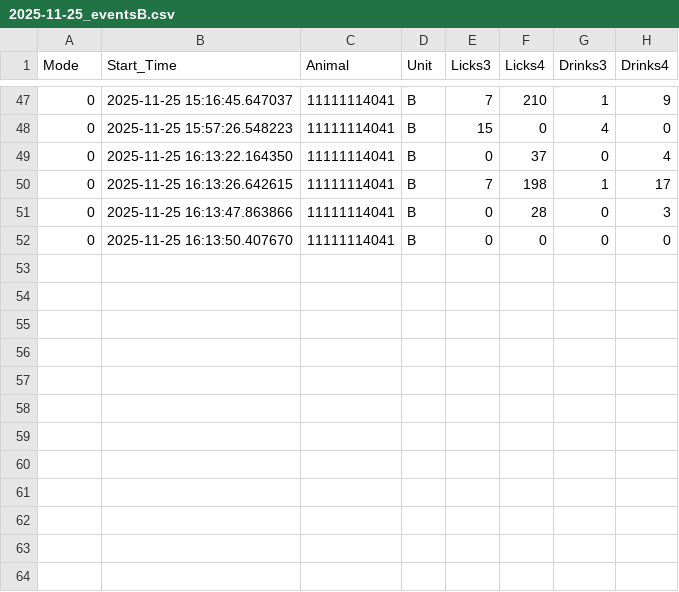
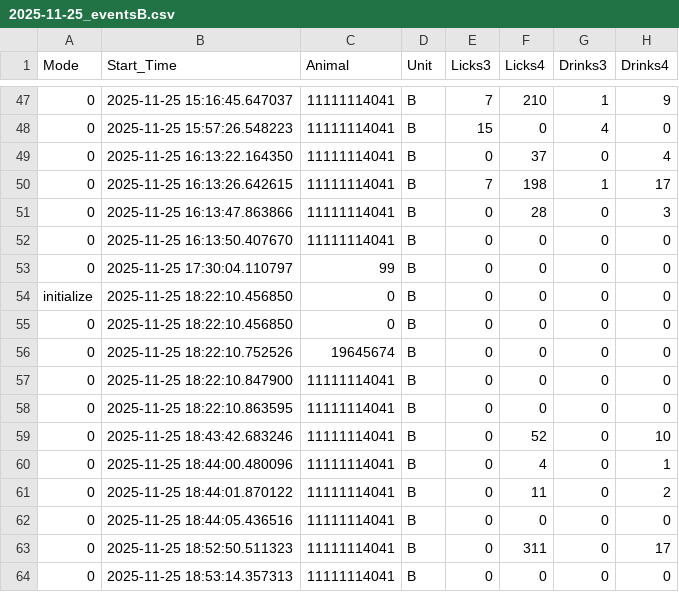
Before and after one commit to MaheshKarnani/Preferator, a CSV file: Data/c1_3m_102025_testing/2025-11-25_eventsB.csv, drawn as a sheet; only a part is shown, gaps mark what is left out; the diff names each change by its address in the sheet, - before the commit and + after, or states it on an @@ line.

```diff
--- a/Data/c1_3m_102025_testing/2025-11-25_eventsB.csv
+++ b/Data/c1_3m_102025_testing/2025-11-25_eventsB.csv
+row 53: 0 | 2025-11-25 17:30:04.110797 | 99 | B | 0 | 0 | 0 | 0
+row 54: initialize | 2025-11-25 18:22:10.456850 | 0 | B | 0 | 0 | 0 | 0
+row 55: 0 | 2025-11-25 18:22:10.456850 | 0 | B | 0 | 0 | 0 | 0
+row 56: 0 | 2025-11-25 18:22:10.752526 | 19645674 | B | 0 | 0 | 0 | 0
+row 57: 0 | 2025-11-25 18:22:10.847900 | 11111114041 | B | 0 | 0 | 0 | 0
+row 58: 0 | 2025-11-25 18:22:10.863595 | 11111114041 | B | 0 | 0 | 0 | 0
+row 59: 0 | 2025-11-25 18:43:42.683246 | 11111114041 | B | 0 | 52 | 0 | 10
+row 60: 0 | 2025-11-25 18:44:00.480096 | 11111114041 | B | 0 | 4 | 0 | 1
+row 61: 0 | 2025-11-25 18:44:01.870122 | 11111114041 | B | 0 | 11 | 0 | 2
+row 62: 0 | 2025-11-25 18:44:05.436516 | 11111114041 | B | 0 | 0 | 0 | 0
+row 63: 0 | 2025-11-25 18:52:50.511323 | 11111114041 | B | 0 | 311 | 0 | 17
+row 64: 0 | 2025-11-25 18:53:14.357313 | 11111114041 | B | 0 | 0 | 0 | 0
```
Also changed, not shown: Data/c1_3m_102025_testing/2025-11-25_eventsA.csv, 1 other file.
